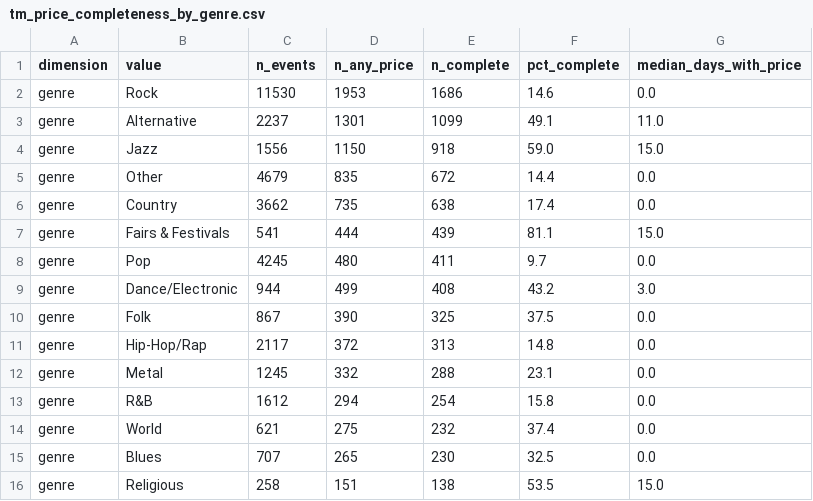
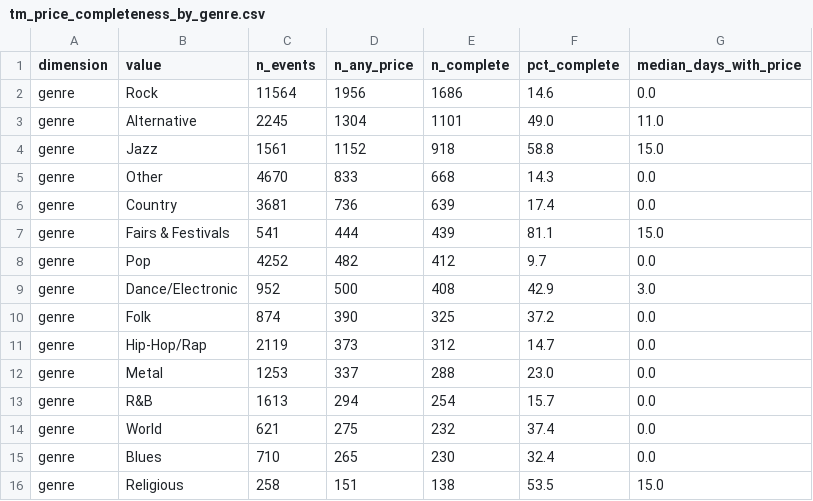
Before and after one commit to nnaderzad/msds683-arch-project, a CSV file: eda/output/tm_price_completeness_by_genre.csv, drawn as a sheet.

```diff
--- a/eda/output/tm_price_completeness_by_genre.csv
+++ b/eda/output/tm_price_completeness_by_genre.csv
@@ -1,16 +1,16 @@
 dimension,value,n_events,n_any_price,n_complete,pct_complete,median_days_with_price
-genre,Rock,11530,1953,1686,14.6,0.0
-genre,Alternative,2237,1301,1099,49.1,11.0
-genre,Jazz,1556,1150,918,59.0,15.0
-genre,Other,4679,835,672,14.4,0.0
-genre,Country,3662,735,638,17.4,0.0
+genre,Rock,11564,1956,1686,14.6,0.0
+genre,Alternative,2245,1304,1101,49.0,11.0
+genre,Jazz,1561,1152,918,58.8,15.0
+genre,Other,4670,833,668,14.3,0.0
+genre,Country,3681,736,639,17.4,0.0
 genre,Fairs & Festivals,541,444,439,81.1,15.0
-genre,Pop,4245,480,411,9.7,0.0
-genre,Dance/Electronic,944,499,408,43.2,3.0
-genre,Folk,867,390,325,37.5,0.0
-genre,Hip-Hop/Rap,2117,372,313,14.8,0.0
-genre,Metal,1245,332,288,23.1,0.0
-genre,R&B,1612,294,254,15.8,0.0
+genre,Pop,4252,482,412,9.7,0.0
+genre,Dance/Electronic,952,500,408,42.9,3.0
+genre,Folk,874,390,325,37.2,0.0
+genre,Hip-Hop/Rap,2119,373,312,14.7,0.0
+genre,Metal,1253,337,288,23.0,0.0
+genre,R&B,1613,294,254,15.7,0.0
 genre,World,621,275,232,37.4,0.0
-genre,Blues,707,265,230,32.5,0.0
+genre,Blues,710,265,230,32.4,0.0
 genre,Religious,258,151,138,53.5,15.0
```
Also changed, not shown: eda/output/tm_price_completeness_by_dma.csv, eda/output/tm_price_completeness_by_state.csv, 20 other files.
